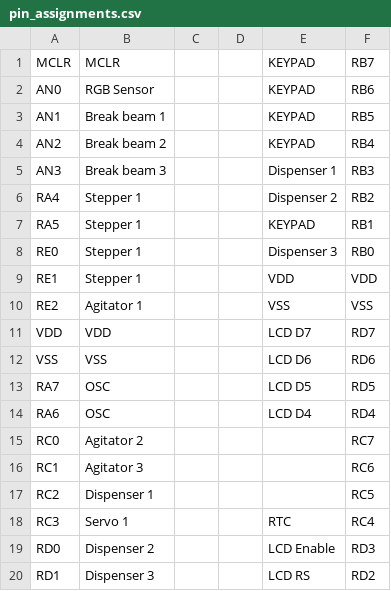
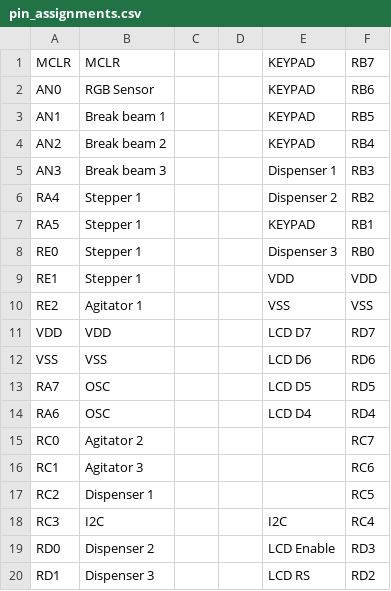
Before and after one commit to yanchenm/aer201, a CSV file: pin_assignments.csv, drawn as a sheet.

```diff
--- a/pin_assignments.csv
+++ b/pin_assignments.csv
@@ -17,3 +17,3 @@ RC1,Agitator 3,,,,RC6
 RC2,Dispenser 1,,,,RC5
-RC3,Servo 1,,,RTC,RC4
+RC3,I2C,,,I2C,RC4
 RD0,Dispenser 2,,,LCD Enable,RD3
```
Also changed, not shown: 8 other files.
